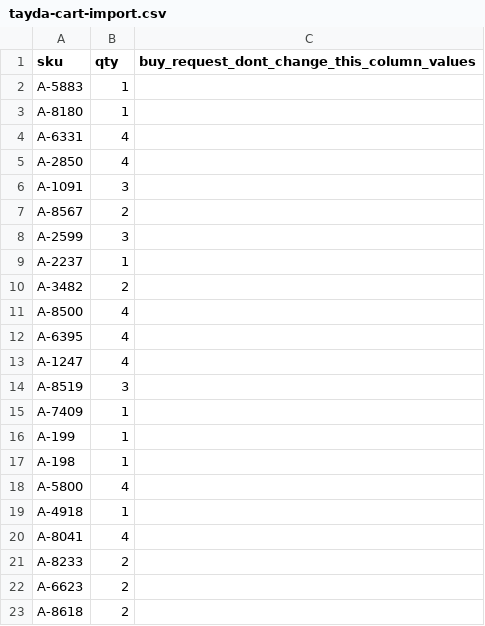
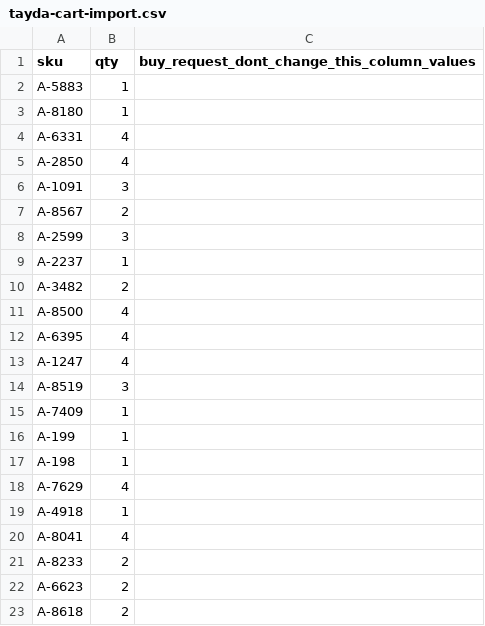
Before and after one commit to thenameiscobmarley/pg-1-pedal, a CSV file: PG-Pedal-1/02-Parts-and-Cart/tayda-cart-import.csv, drawn as a sheet.

```diff
--- a/PG-Pedal-1/02-Parts-and-Cart/tayda-cart-import.csv
+++ b/PG-Pedal-1/02-Parts-and-Cart/tayda-cart-import.csv
@@ -17,3 +17,3 @@ A-199,1,
 A-198,1,
-A-5800,4,
+A-7629,4,
 A-4918,1,
```
Also changed, not shown: PG-Pedal-1/02-Parts-and-Cart/tayda-cart.csv, PG-Pedal-1/03-Drill-Template/tayda-drill-holes.csv, 16 other files.
